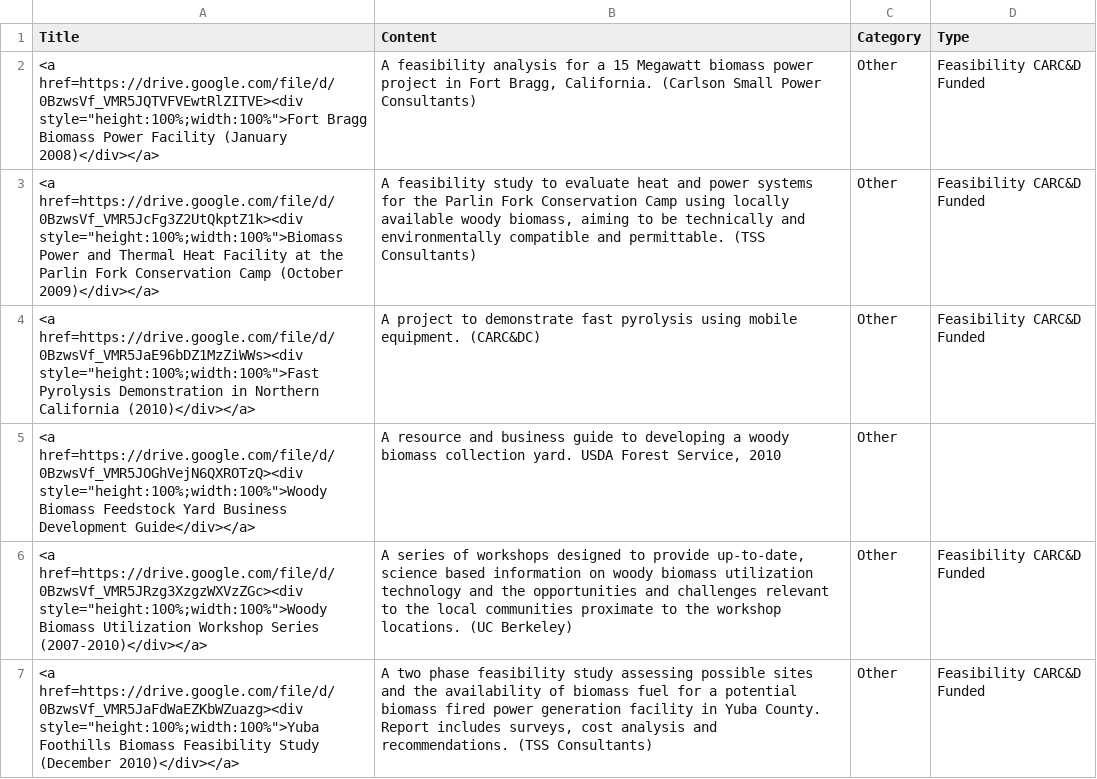
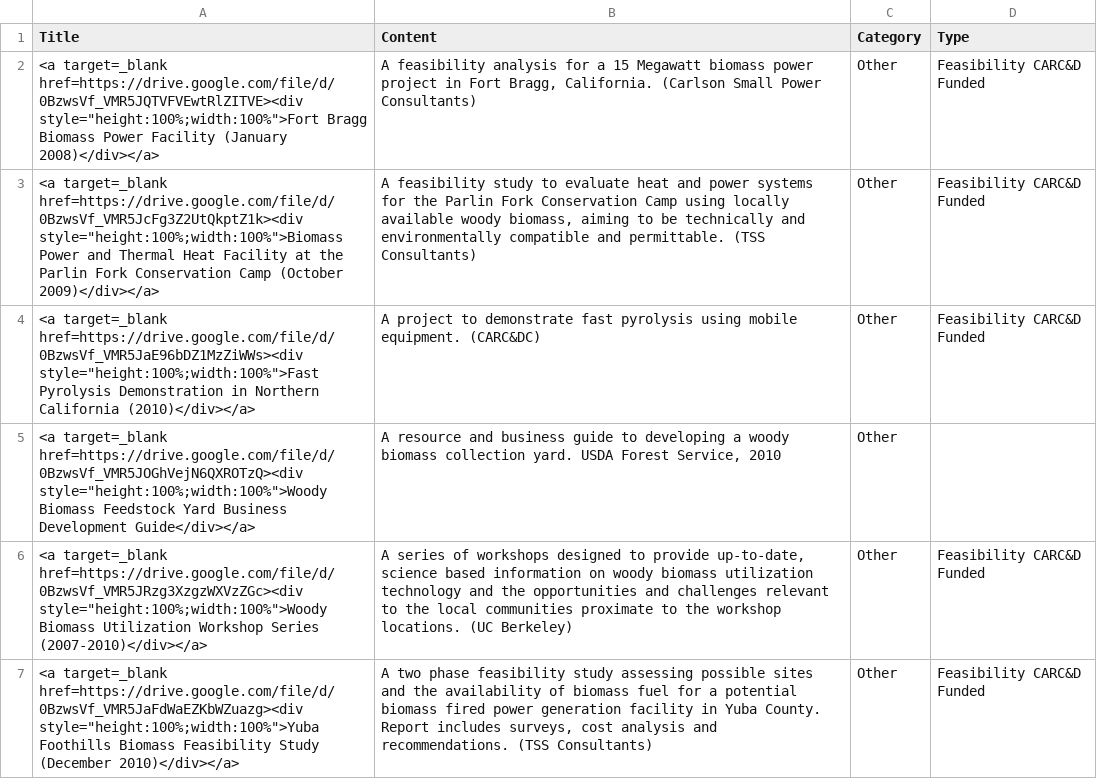
Before and after one commit to Risato/risato.github.io, a CSV file: WBUG/data/Publication&Report List - Other.csv, drawn as a sheet; only a part is shown; the diff covers the shown part only.

```diff
--- a/WBUG/data/Publication&Report List - Other.csv
+++ b/WBUG/data/Publication&Report List - Other.csv
@@ -1,7 +1,7 @@
 Title,Content,Category,Type
-"<a href=https://drive.google.com/file/d/0BzwsVf_VMR5JQTVFVEwtRlZITVE><div style=""height:100%;width:100%"">Fort Bragg Biomass Power Facility (January 2008)</div></a>","A feasibility analysis for a 15 Megawatt biomass power project in Fort Bragg, California. (Carlson Small Power Consultants)",Other,Feasibility CARC&D Funded
-"<a href=https://drive.google.com/file/d/0BzwsVf_VMR5JcFg3Z2UtQkptZ1k><div style=""height:100%;width:100%"">Biomass Power and Thermal Heat Facility at the Parlin Fork Conservation Camp (October 2009)</div></a>","A feasibility study to evaluate heat and power systems for the Parlin Fork Conservation Camp using locally available woody biomass, aiming to be technically and environmentally compatible and permittable. (TSS Consultants)",Other,Feasibility CARC&D Funded
-"<a href=https://drive.google.com/file/d/0BzwsVf_VMR5JaE96bDZ1MzZiWWs><div style=""height:100%;width:100%"">Fast Pyrolysis Demonstration in Northern California (2010)</div></a>",A project to demonstrate fast pyrolysis using mobile equipment. (CARC&DC),Other,Feasibility CARC&D Funded
-"<a href=https://drive.google.com/file/d/0BzwsVf_VMR5JOGhVejN6QXROTzQ><div style=""height:100%;width:100%"">Woody Biomass Feedstock Yard Business Development Guide</div></a>","A resource and business guide to developing a woody biomass collection yard. USDA Forest Service, 2010",Other,
-"<a href=https://drive.google.com/file/d/0BzwsVf_VMR5JRzg3XzgzWXVzZGc><div style=""height:100%;width:100%"">Woody Biomass Utilization Workshop Series (2007-2010)</div></a>","A series of workshops designed to provide up-to-date, science based information on woody biomass utilization technology and the opportunities and challenges relevant to the local communities proximate to the workshop locations. (UC Berkeley)",Other,Feasibility CARC&D Funded
-"<a href=https://drive.google.com/file/d/0BzwsVf_VMR5JaFdWaEZKbWZuazg><div style=""height:100%;width:100%"">Yuba Foothills Biomass Feasibility Study (December 2010)</div></a>","A two phase feasibility study assessing possible sites and the availability of biomass fuel for a potential biomass fired power generation facility in Yuba County. Report includes surveys, cost analysis and recommendations. (TSS Consultants)",Other,Feasibility CARC&D Funded
+"<a target=_blank href=https://drive.google.com/file/d/0BzwsVf_VMR5JQTVFVEwtRlZITVE><div style=""height:100%;width:100%"">Fort Bragg Biomass Power Facility (January 2008)</div></a>","A feasibility analysis for a 15 Megawatt biomass power project in Fort Bragg, California. (Carlson Small Power Consultants)",Other,Feasibility CARC&D Funded
+"<a target=_blank href=https://drive.google.com/file/d/0BzwsVf_VMR5JcFg3Z2UtQkptZ1k><div style=""height:100%;width:100%"">Biomass Power and Thermal Heat Facility at the Parlin Fork Conservation Camp (October 2009)</div></a>","A feasibility study to evaluate heat and power systems for the Parlin Fork Conservation Camp using locally available woody biomass, aiming to be technically and environmentally compatible and permittable. (TSS Consultants)",Other,Feasibility CARC&D Funded
+"<a target=_blank href=https://drive.google.com/file/d/0BzwsVf_VMR5JaE96bDZ1MzZiWWs><div style=""height:100%;width:100%"">Fast Pyrolysis Demonstration in Northern California (2010)</div></a>",A project to demonstrate fast pyrolysis using mobile equipment. (CARC&DC),Other,Feasibility CARC&D Funded
+"<a target=_blank href=https://drive.google.com/file/d/0BzwsVf_VMR5JOGhVejN6QXROTzQ><div style=""height:100%;width:100%"">Woody Biomass Feedstock Yard Business Development Guide</div></a>","A resource and business guide to developing a woody biomass collection yard. USDA Forest Service, 2010",Other,
+"<a target=_blank href=https://drive.google.com/file/d/0BzwsVf_VMR5JRzg3XzgzWXVzZGc><div style=""height:100%;width:100%"">Woody Biomass Utilization Workshop Series (2007-2010)</div></a>","A series of workshops designed to provide up-to-date, science based information on woody biomass utilization technology and the opportunities and challenges relevant to the local communities proximate to the workshop locations. (UC Berkeley)",Other,Feasibility CARC&D Funded
+"<a target=_blank href=https://drive.google.com/file/d/0BzwsVf_VMR5JaFdWaEZKbWZuazg><div style=""height:100%;width:100%"">Yuba Foothills Biomass Feasibility Study (December 2010)</div></a>","A two phase feasibility study assessing possible sites and the availability of biomass fuel for a potential biomass fired power generation facility in Yuba County. Report includes surveys, cost analysis and recommendations. (TSS Consultants)",Other,Feasibility CARC&D Funded
```
Also changed, not shown: 18 edited cells elsewhere in this file, WBUG/data/Publication&Report List - Hardwood.csv, WBUG/data/Publication&Report List - Infoguides.csv, 1 other file.
